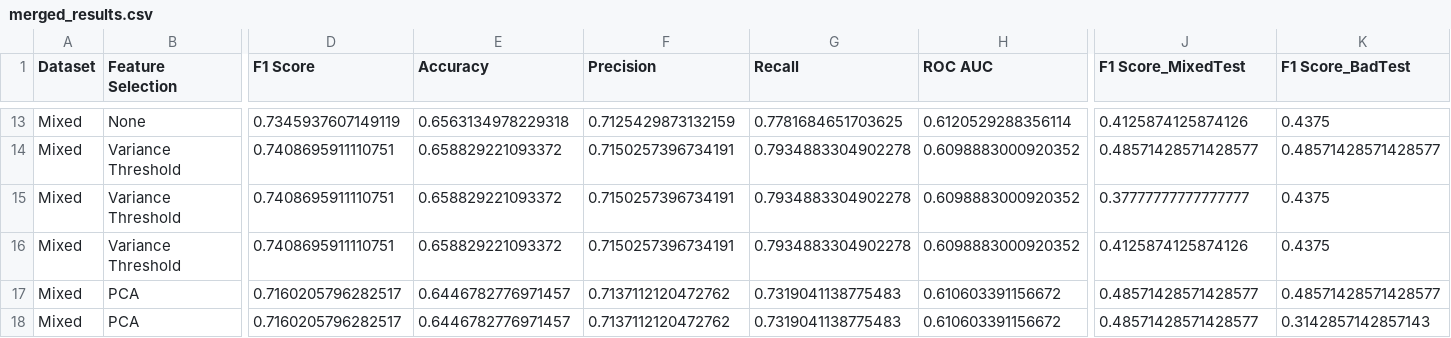
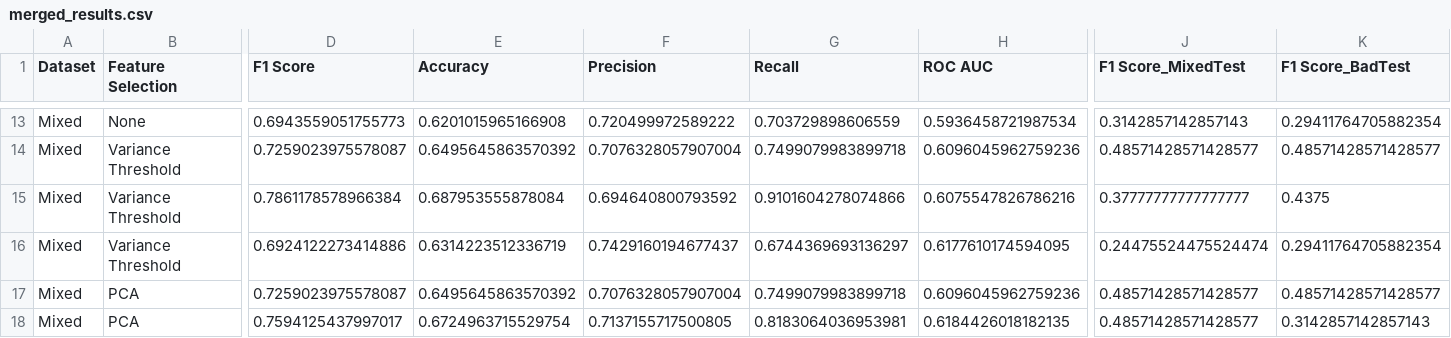
Before and after one commit to m3bogdan/Project-2-Medical-Imaging, a CSV file: data/csv/merged_results.csv, drawn as a sheet; only a part is shown, gaps mark what is left out; removed rows and columns are numbered as before the commit, all else as after; rows hold the shown columns only; the diff covers the shown part only; the diff names each change by its address in the sheet, - before the commit and + after, or states it on an @@ line.

```diff
--- a/data/csv/merged_results.csv
+++ b/data/csv/merged_results.csv
-D13 (F1 Score): 0.7345937607149119
+D13 (F1 Score): 0.6943559051755773
-E13 (Accuracy): 0.6563134978229318
+E13 (Accuracy): 0.6201015965166908
-F13 (Precision): 0.7125429873132159
+F13 (Precision): 0.720499972589222
-G13 (Recall): 0.7781684651703625
+G13 (Recall): 0.703729898606559
-H13 (ROC AUC): 0.6120529288356114
+H13 (ROC AUC): 0.5936458721987534
-J13 (F1 Score_MixedTest): 0.4125874125874126
+J13 (F1 Score_MixedTest): 0.3142857142857143
-K13 (F1 Score_BadTest): 0.4375
+K13 (F1 Score_BadTest): 0.29411764705882354
-D14 (F1 Score): 0.7408695911110751
+D14 (F1 Score): 0.7259023975578087
-E14 (Accuracy): 0.658829221093372
+E14 (Accuracy): 0.6495645863570392
-F14 (Precision): 0.7150257396734191
+F14 (Precision): 0.7076328057907004
-G14 (Recall): 0.7934883304902278
+G14 (Recall): 0.7499079983899718
-H14 (ROC AUC): 0.6098883000920352
+H14 (ROC AUC): 0.6096045962759236
-D15 (F1 Score): 0.7408695911110751
+D15 (F1 Score): 0.7861178578966384
-E15 (Accuracy): 0.658829221093372
+E15 (Accuracy): 0.687953555878084
-F15 (Precision): 0.7150257396734191
+F15 (Precision): 0.694640800793592
-G15 (Recall): 0.7934883304902278
+G15 (Recall): 0.9101604278074866
-H15 (ROC AUC): 0.6098883000920352
+H15 (ROC AUC): 0.6075547826786216
-row 16: Mixed | Variance Threshold | 0.7408695911110751 | 0.658829221093372 | 0.7150257396734191 | 0.7934883304902278 | 0.6098883000920352 | 0.4125874125874126 | 0.4375
+row 16: Mixed | Variance Threshold | 0.6924122273414886 | 0.6314223512336719 | 0.7429160194677437 | 0.6744369693136297 | 0.6177610174594095 | 0.24475524475524474 | 0.29411764705882354
-D17 (F1 Score): 0.7160205796282517
+D17 (F1 Score): 0.7259023975578087
-E17 (Accuracy): 0.6446782776971457
+E17 (Accuracy): 0.6495645863570392
-F17 (Precision): 0.7137112120472762
+F17 (Precision): 0.7076328057907004
-G17 (Recall): 0.7319041138775483
+G17 (Recall): 0.7499079983899718
-H17 (ROC AUC): 0.610603391156672
+H17 (ROC AUC): 0.6096045962759236
-D18 (F1 Score): 0.7160205796282517
+D18 (F1 Score): 0.7594125437997017
-E18 (Accuracy): 0.6446782776971457
+E18 (Accuracy): 0.6724963715529754
-F18 (Precision): 0.7137112120472762
+F18 (Precision): 0.7137155717500805
-G18 (Recall): 0.7319041138775483
+G18 (Recall): 0.8183064036953981
-H18 (ROC AUC): 0.610603391156672
+H18 (ROC AUC): 0.6184426018182135
```
Also changed, not shown: 1 added row, 1 removed row and 105 edited cells elsewhere in this file, data/csv/test_results.csv, 10 other files.
